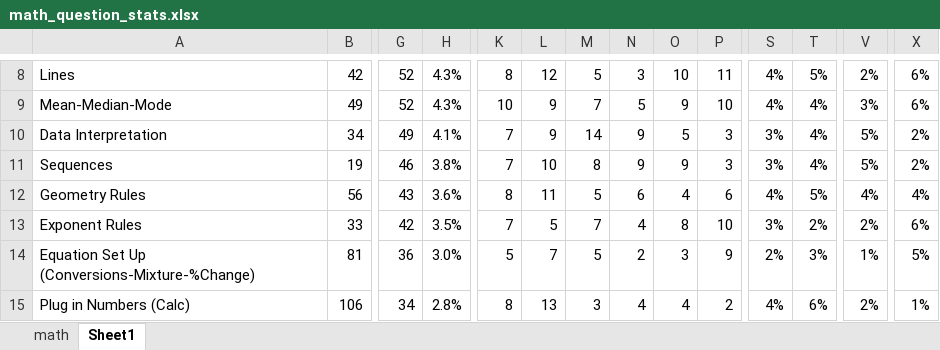
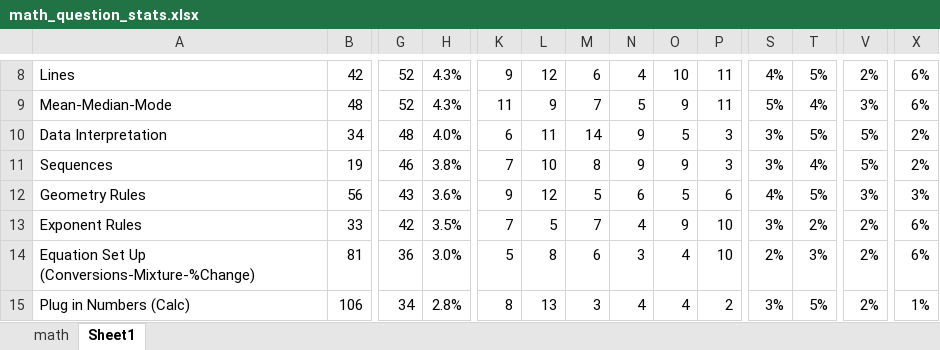
Before and after one commit to bryant-vu/ACT, an Excel workbook: data/math_question_stats.xlsx, sheet Sheet1, drawn as a sheet; only a part is shown, gaps mark what is left out; values as stored, in another font and other column widths than the file's, no borders; the diff covers the shown part only; the diff names each change by its address in the sheet, - before the commit and + after, or states it on an @@ line.

```diff
--- a/data/math_question_stats.xlsx (sheet Sheet1)
+++ b/data/math_question_stats.xlsx (sheet Sheet1)
-K8: 8
+K8: 9
-M8: 5
+M8: 6
-N8: 3
+N8: 4
-B9: 49
+B9: 48
-K9: 10
+K9: 11
-P9: 10
+P9: 11
-S9: 4%
+S9: 5%
-G10: 49
+G10: 48
-H10: 4.1%
+H10: 4.0%
-K10: 7
+K10: 6
-L10: 9
+L10: 11
-T10: 4%
+T10: 5%
-K12: 8
+K12: 9
-L12: 11
+L12: 12
-O12: 4
+O12: 5
-V12: 4%
+V12: 3%
-X12: 4%
+X12: 3%
-O13: 8
+O13: 9
-L14: 7
+L14: 8
-M14: 5
+M14: 6
-N14: 2
+N14: 3
-O14: 3
+O14: 4
-P14: 9
+P14: 10
-V14: 1%
+V14: 2%
-X14: 5%
+X14: 6%
-S15: 4%
+S15: 3%
-T15: 6%
+T15: 5%
```
Also changed, not shown: 70 edited cells elsewhere in this sheet, sheet math, 2 other files.
